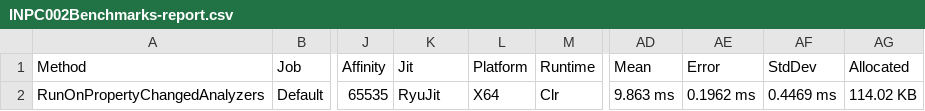
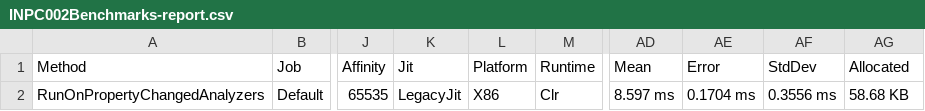
Before and after one commit to DotNetAnalyzers/PropertyChangedAnalyzers, a CSV file: PropertyChangedAnalyzers.Benchmarks/BenchmarkDotNet.Artifacts/results/INPC002Benchmarks-report.csv, drawn as a sheet; only a part is shown, gaps mark what is left out; the diff names each change by its address in the sheet, - before the commit and + after, or states it on an @@ line.

```diff
--- a/PropertyChangedAnalyzers.Benchmarks/BenchmarkDotNet.Artifacts/results/INPC002Benchmarks-report.csv
+++ b/PropertyChangedAnalyzers.Benchmarks/BenchmarkDotNet.Artifacts/results/INPC002Benchmarks-report.csv
-K2 (Jit): RyuJit
+K2 (Jit): LegacyJit
-L2 (Platform): X64
+L2 (Platform): X86
-AD2 (Mean): 9.863 ms
+AD2 (Mean): 8.597 ms
-AE2 (Error): 0.1962 ms
+AE2 (Error): 0.1704 ms
-AF2 (StdDev): 0.4469 ms
+AF2 (StdDev): 0.3556 ms
-AG2 (Allocated): 114.02 KB
+AG2 (Allocated): 58.68 KB
```
Also changed, not shown: PropertyChangedAnalyzers.Benchmarks/BenchmarkDotNet.Artifacts/results/INPC003Benchmarks-report.csv, PropertyChangedAnalyzers.Benchmarks/BenchmarkDotNet.Artifacts/results/INPC005Benchmarks-report.csv, 53 other files.
